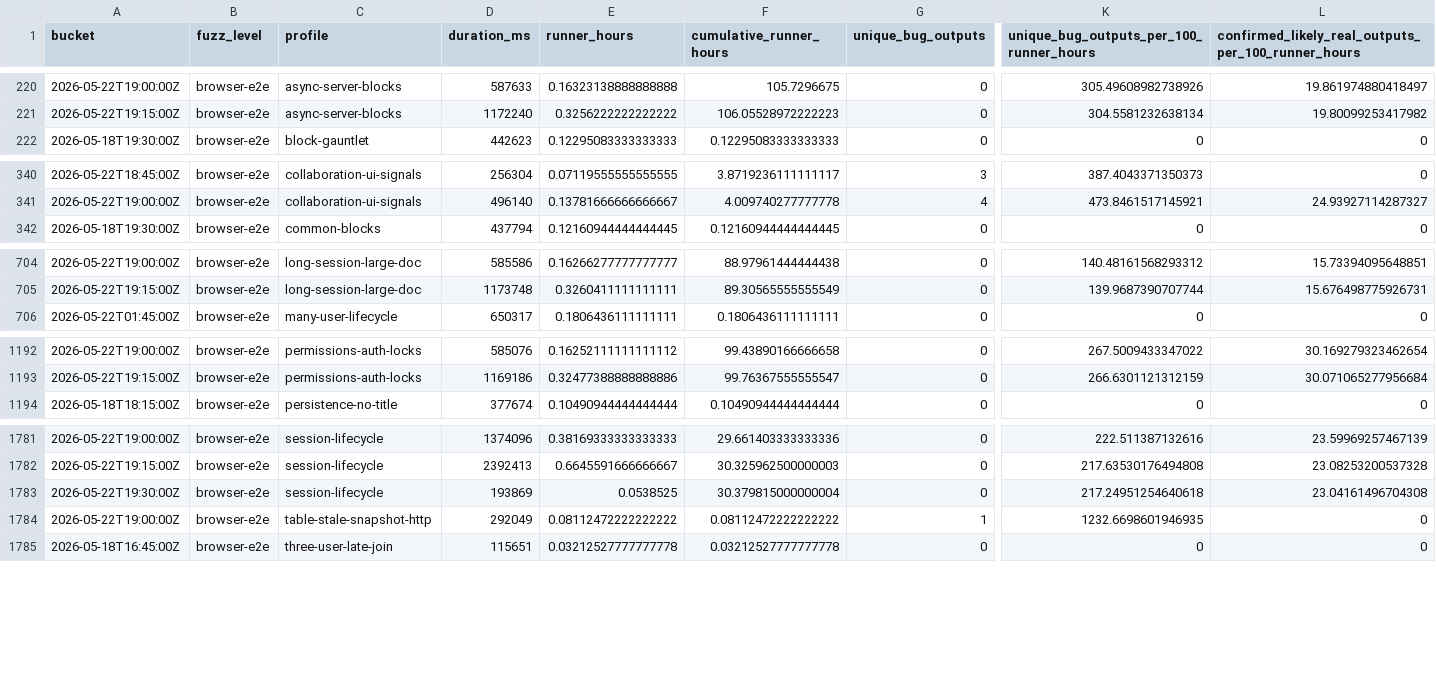
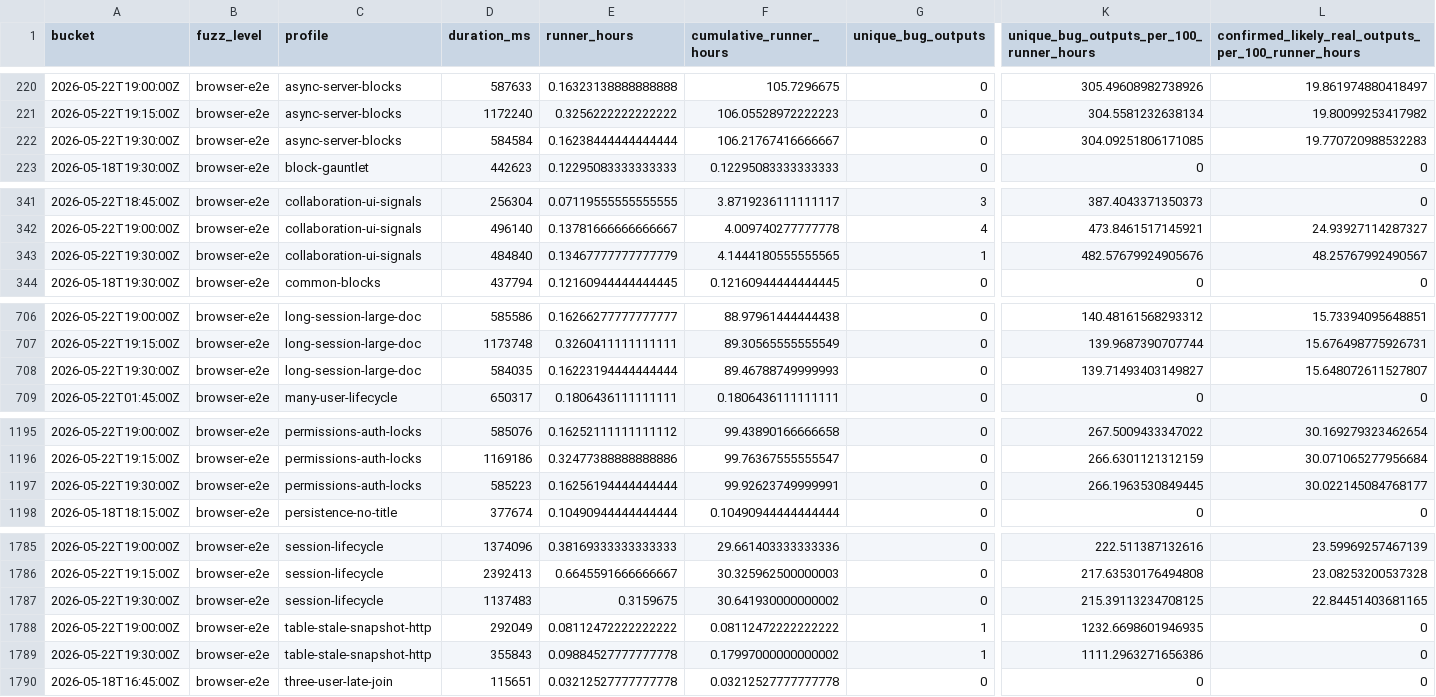
Before and after one commit to danluu/gutenberg, a CSV file: docs/explanations/architecture/rtc-jetstream2-fuzz-trends-20260515/data/bug_output_effectiveness_by_profile.csv, drawn as a sheet; only a part is shown, gaps mark what is left out; addresses are those after the commit; rows hold the shown columns only; the diff covers the shown part only; the diff names each change by its address in the sheet, - before the commit and + after, or states it on an @@ line.

```diff
--- a/docs/explanations/architecture/rtc-jetstream2-fuzz-trends-20260515/data/bug_output_effectiveness_by_profile.csv
+++ b/docs/explanations/architecture/rtc-jetstream2-fuzz-trends-20260515/data/bug_output_effectiveness_by_profile.csv
+row 222: 2026-05-22T19:30:00Z | browser-e2e | async-server-blocks | 584584 | 0.16238444444444444 | 106.21767416666667 | 0 | 304.09251806171085 | 19.770720988532283
+row 343: 2026-05-22T19:30:00Z | browser-e2e | collaboration-ui-signals | 484840 | 0.13467777777777779 | 4.1444180555555565 | 1 | 482.57679924905676 | 48.25767992490567
+row 708: 2026-05-22T19:30:00Z | browser-e2e | long-session-large-doc | 584035 | 0.16223194444444444 | 89.46788749999993 | 0 | 139.71493403149827 | 15.648072611527807
+row 1197: 2026-05-22T19:30:00Z | browser-e2e | permissions-auth-locks | 585223 | 0.16256194444444444 | 99.92623749999991 | 0 | 266.1963530849445 | 30.022145084768177
-D1787 (duration_ms): 193869
+D1787 (duration_ms): 1137483
-E1787 (runner_hours): 0.0538525
+E1787 (runner_hours): 0.3159675
-F1787 (cumulative_runner_hours): 30.379815000000004
+F1787 (cumulative_runner_hours): 30.641930000000002
-K1787: 217.24951254640618
+K1787: 215.39113234708125
-L1787: 23.04161496704308
+L1787: 22.84451403681165
+row 1789: 2026-05-22T19:30:00Z | browser-e2e | table-stale-snapshot-http | 355843 | 0.09884527777777778 | 0.17997000000000002 | 1 | 1111.2963271656386 | 0
```
Also changed, not shown: 28 edited cells elsewhere in this file, docs/explanations/architecture/rtc-jetstream2-fuzz-trends-20260515/data/bug_effectiveness_by_profile.csv, docs/explanations/architecture/rtc-jetstream2-fuzz-trends-20260515/data/bug_findings.csv, 56 other files.
